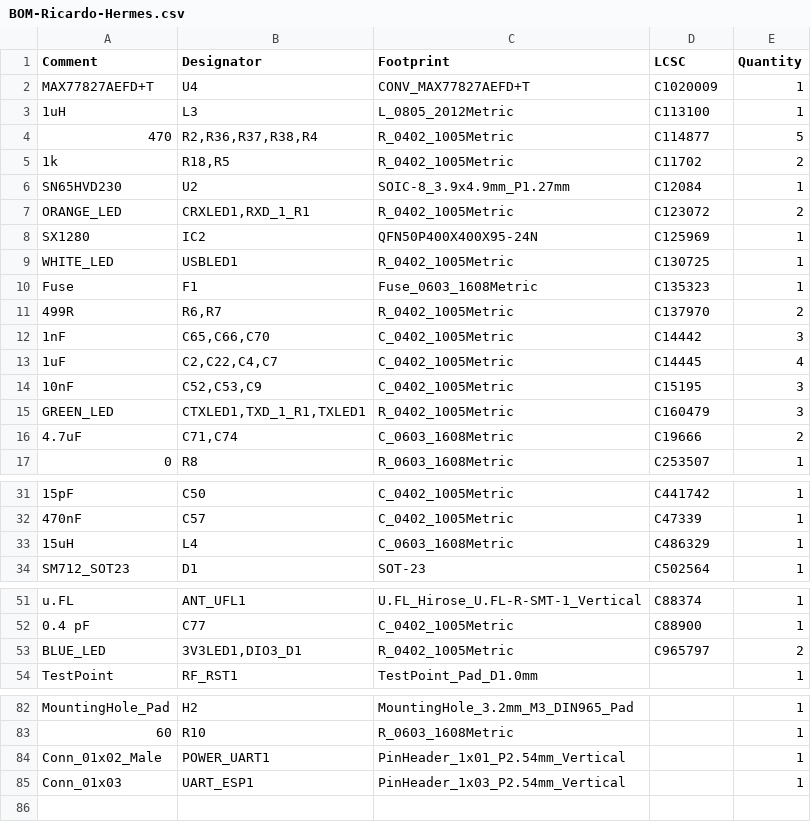
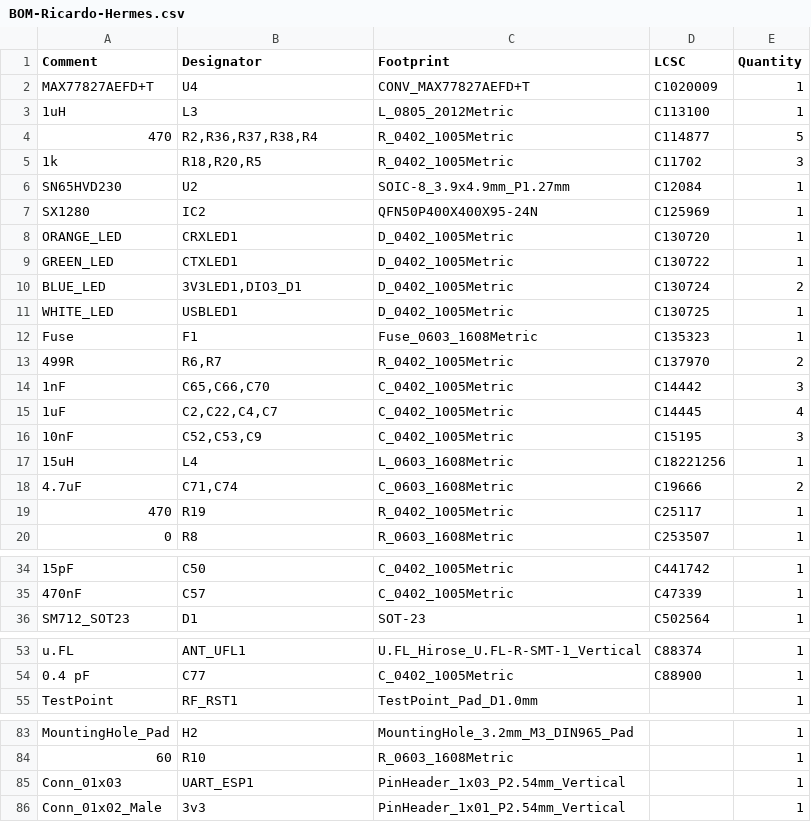
Before and after one commit to icl-rocketry/Ricardo-Hermes, a CSV file: jlcpcb/production_files/BOM-Ricardo-Hermes.csv, drawn as a sheet; only a part is shown, gaps mark what is left out; removed rows and columns are numbered as before the commit, all else as after; the diff names each change by its address in the sheet, - before the commit and + after, or states it on an @@ line.

```diff
--- a/jlcpcb/production_files/BOM-Ricardo-Hermes.csv
+++ b/jlcpcb/production_files/BOM-Ricardo-Hermes.csv
-B5 (Designator): R18,R5
+B5 (Designator): R18,R20,R5
-E5 (Quantity): 2
+E5 (Quantity): 3
-row 7: ORANGE_LED | CRXLED1,RXD_1_R1 | R_0402_1005Metric | C123072 | 2
+row 8: ORANGE_LED | CRXLED1 | D_0402_1005Metric | C130720 | 1
+row 9: GREEN_LED | CTXLED1 | D_0402_1005Metric | C130722 | 1
+row 10: BLUE_LED | 3V3LED1,DIO3_D1 | D_0402_1005Metric | C130724 | 2
-C11 (Footprint): R_0402_1005Metric
+C11 (Footprint): D_0402_1005Metric
-row 15: GREEN_LED | CTXLED1,TXD_1_R1,TXLED1 | R_0402_1005Metric | C160479 | 3
+row 17: 15uH | L4 | L_0603_1608Metric | C18221256 | 1
+row 19: 470 | R19 | R_0402_1005Metric | C25117 | 1
-row 33: 15uH | L4 | C_0603_1608Metric | C486329 | 1
-row 53: BLUE_LED | 3V3LED1,DIO3_D1 | R_0402_1005Metric | C965797 | 2
-row 84: Conn_01x02_Male | POWER_UART1 | PinHeader_1x01_P2.54mm_Vertical |  | 1
+row 86: Conn_01x02_Male | 3v3 | PinHeader_1x01_P2.54mm_Vertical |  | 1
```
Also changed, not shown: jlcpcb/production_files/CPL-Ricardo-Hermes.csv, 29 other files.
